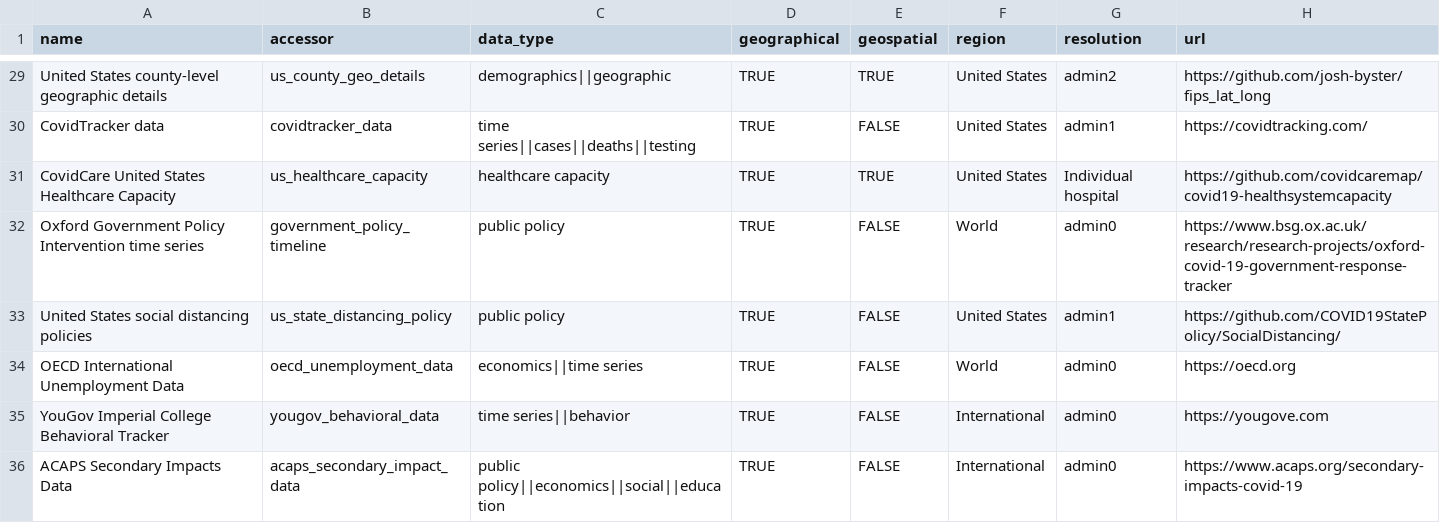
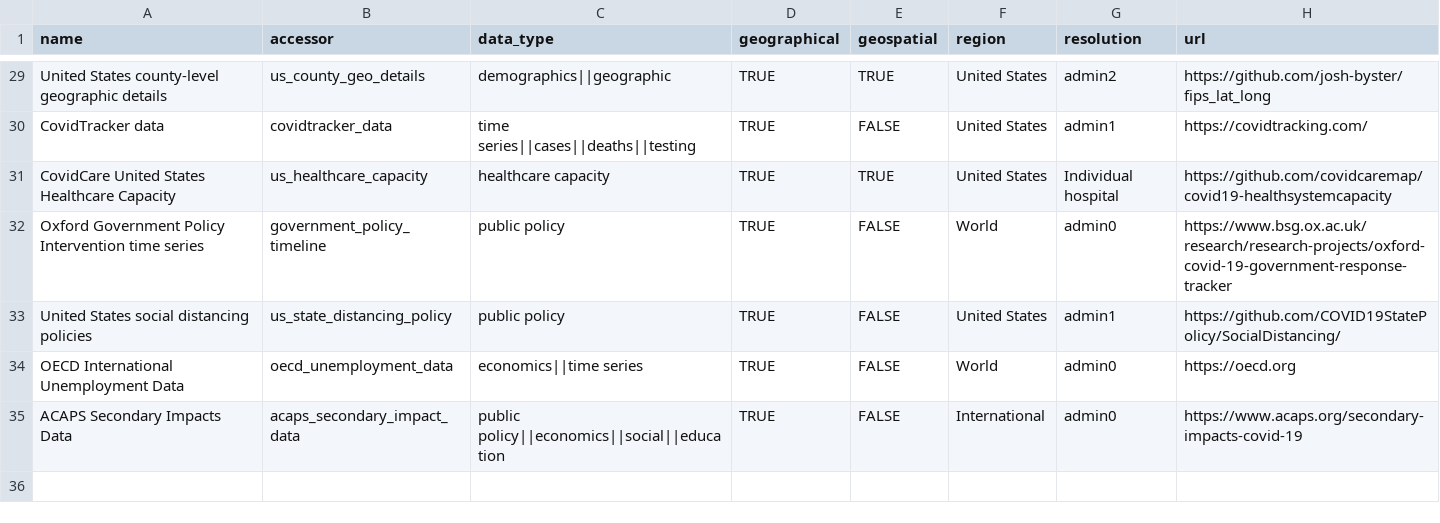
Before and after one commit to seandavi/sars2pack, a CSV file: inst/data_catalog/catalog.csv, drawn as a sheet; only a part is shown, gaps mark what is left out; the diff names each change by its address in the sheet, - before the commit and + after, or states it on an @@ line.

Commit message:
remove broken yougov dataset

```diff
--- a/inst/data_catalog/catalog.csv
+++ b/inst/data_catalog/catalog.csv
-row 35: YouGov Imperial College Behavioral Tracker | yougov_behavioral_data | time series||behavior | TRUE | FALSE | International | admin0 | https://yougove.com
```
Also changed, not shown: 38 other files.
